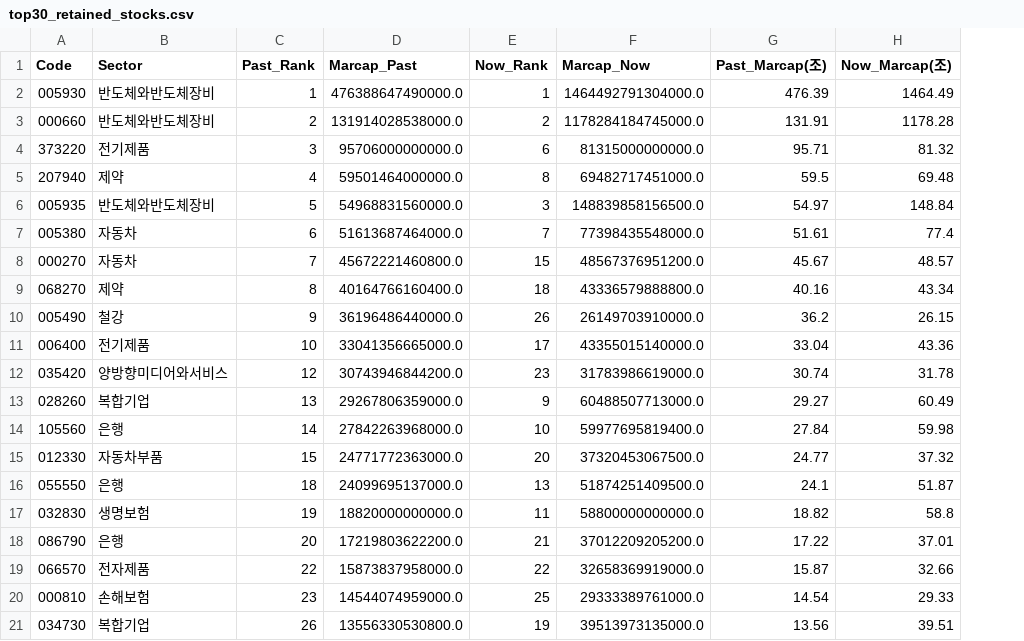
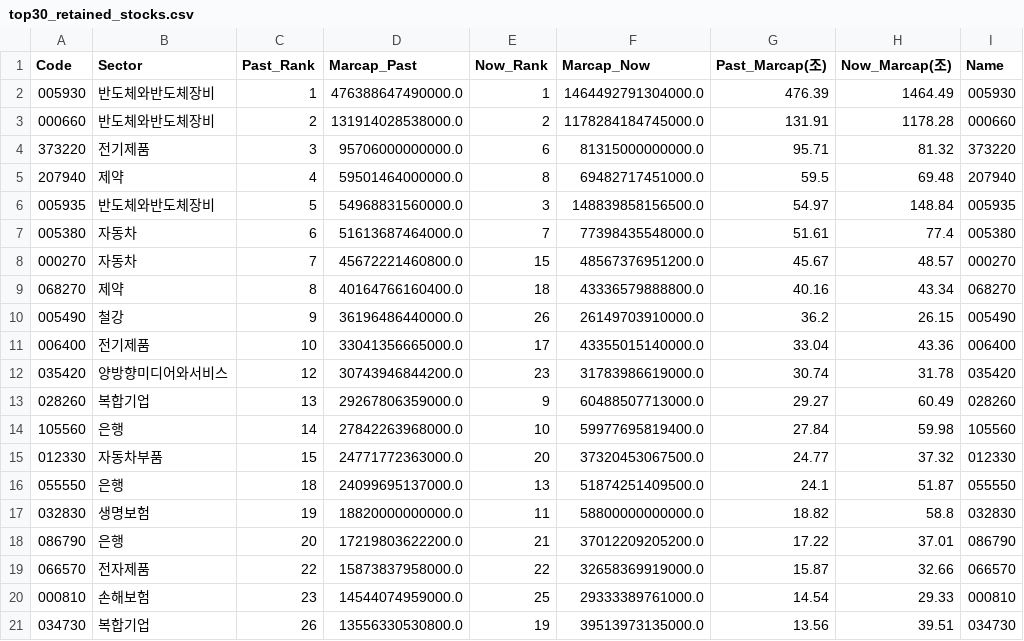
Before and after one commit to rumaaa2525/Final_project_Areum, a CSV file: top30_retained_stocks.csv, drawn as a sheet; the diff names each change by its address in the sheet, - before the commit and + after, or states it on an @@ line.

Commit message:
Add top 30 retention chart with company names

```diff
--- a/top30_retained_stocks.csv
+++ b/top30_retained_stocks.csv
+column I (Name), rows 2-21: 005930 | 000660 | 373220 | 207940 | 005935 | 005380 | 000270 | 068270 | 005490 | 006400 | 035420 | 028260 | 105560 | 012330 | 055550 | 032830 | 086790 | 066570 | 000810 | 034730
```
Also changed, not shown: 2 other files.
